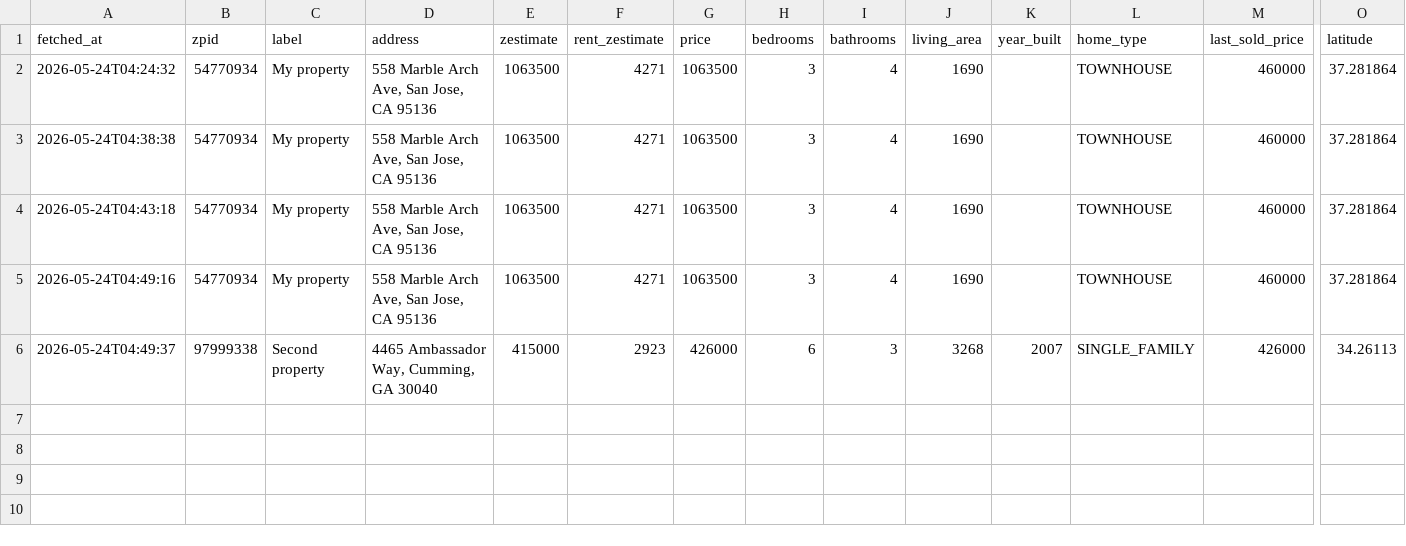
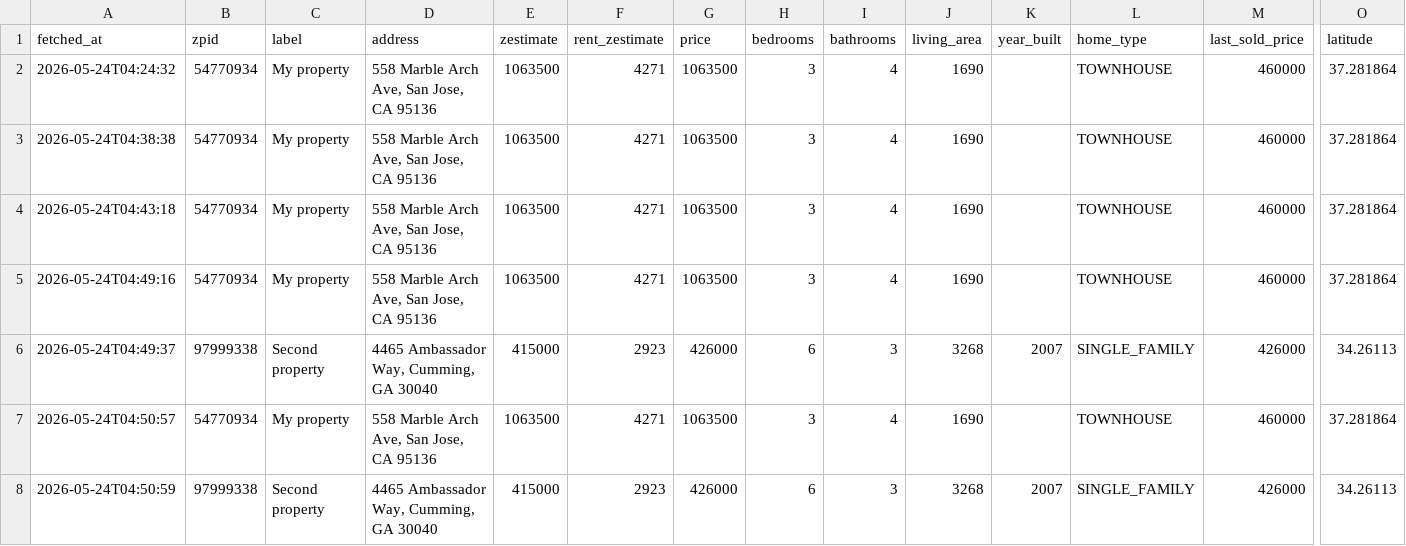
Before and after one commit to hpushparaj/zillow-dashboard, a CSV file: data/snapshots.csv, drawn as a sheet; only a part is shown, gaps mark what is left out; rows hold the shown columns only; the diff names each change by its address in the sheet, - before the commit and + after, or states it on an @@ line.

```diff
--- a/data/snapshots.csv
+++ b/data/snapshots.csv
+row 7: 2026-05-24T04:50:57 | 54770934 | My property | 558 Marble Arch Ave, San Jose, CA 95136 | 1063500 | 4271 | 1063500 | 3 | 4 | 1690 |  | TOWNHOUSE | 460000 | 37.281864
+row 8: 2026-05-24T04:50:59 | 97999338 | Second property | 4465 Ambassador Way, Cumming, GA 30040 | 415000 | 2923 | 426000 | 6 | 3 | 3268 | 2007 | SINGLE_FAMILY | 426000 | 34.26113
```
